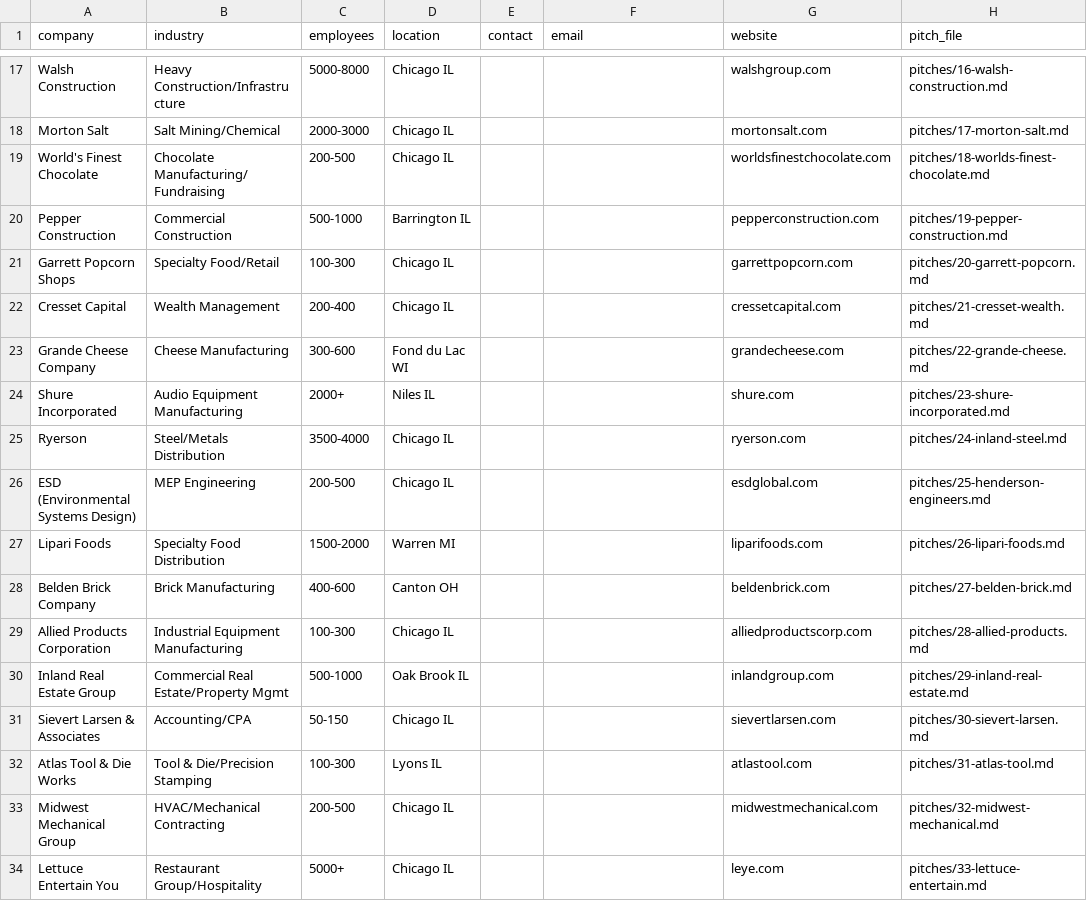
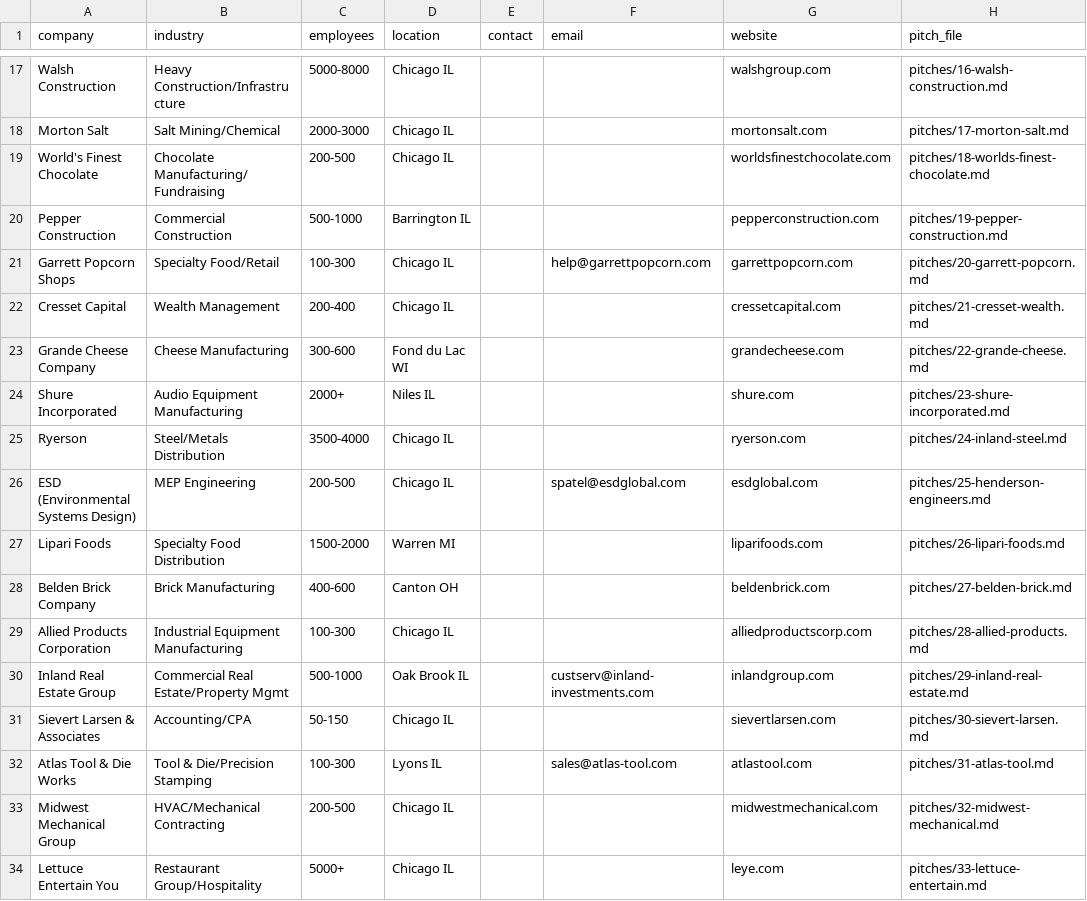
Before and after one commit to Joesmod/mvp-studio-leads, a CSV file: leads.csv, drawn as a sheet; only a part is shown, gaps mark what is left out; the diff covers the shown part only; the diff names each change by its address in the sheet, - before the commit and + after, or states it on an @@ line.

```diff
--- a/leads.csv
+++ b/leads.csv
-F21 (email): (empty)
+F21 (email): help@garrettpopcorn.com
-F26 (email): (empty)
+F26 (email): spatel@esdglobal.com
-F30 (email): (empty)
+F30 (email): custserv@inland-investments.com
-F32 (email): (empty)
+F32 (email): sales@atlas-tool.com
```
Also changed, not shown: 20 edited cells elsewhere in this file, 9 other files.
